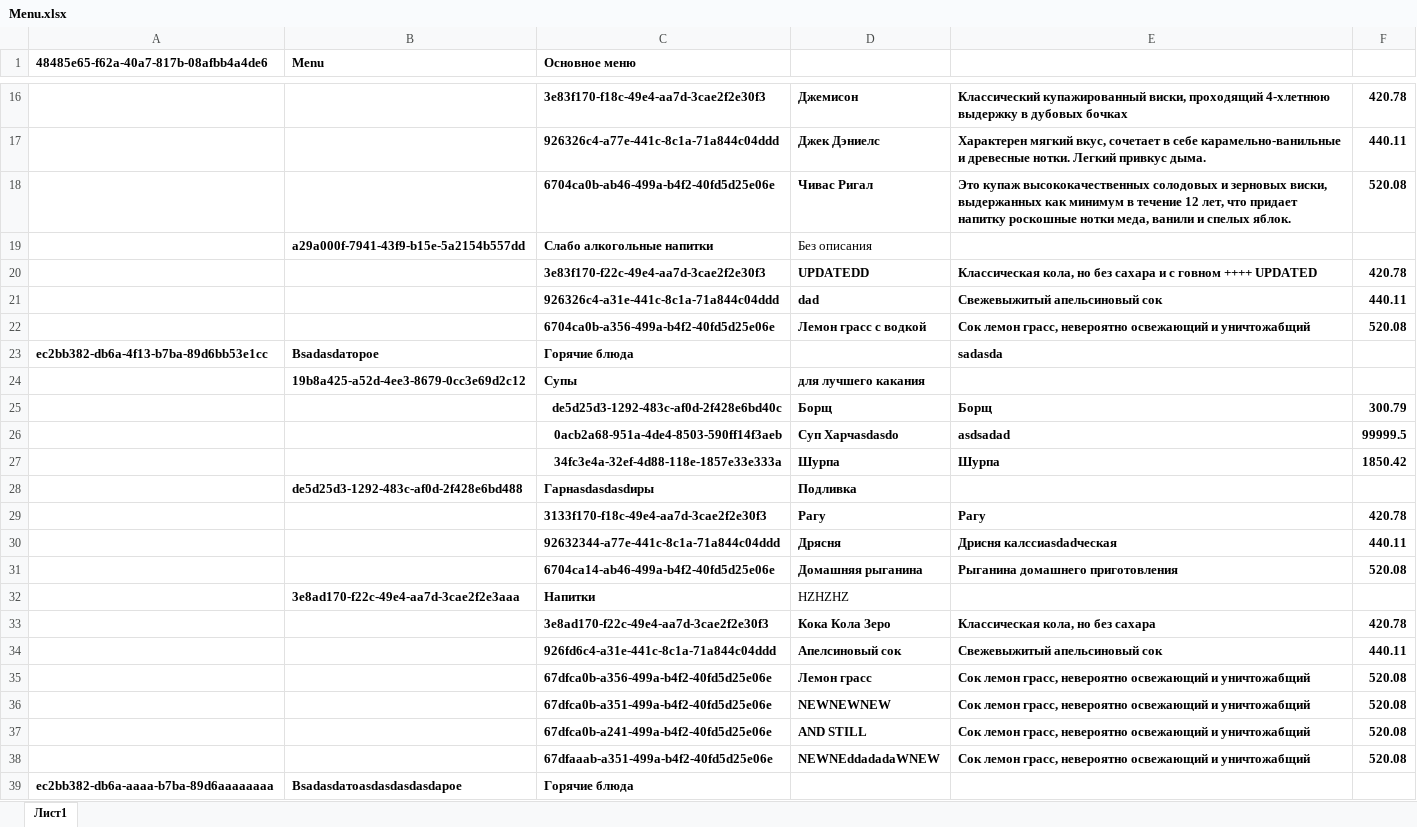
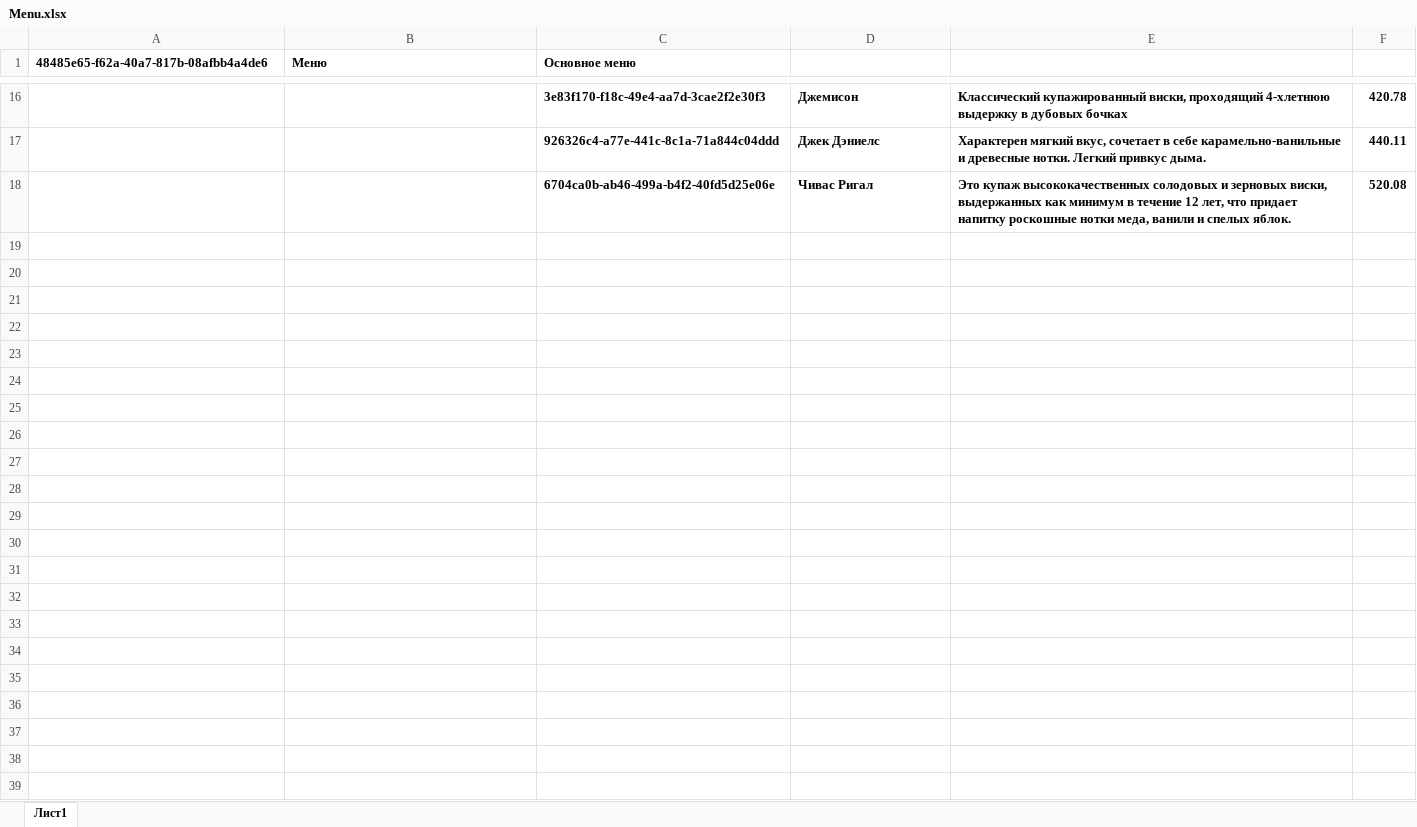
Before and after one commit to jjEnokenti/menu, an Excel workbook: admin/Menu.xlsx, sheet Лист1, drawn as a sheet; only a part is shown, gaps mark what is left out; values as stored, in another font and other column widths than the file's, no borders; the diff covers the shown part only; the diff names each change by its address in the sheet, - before the commit and + after, or states it on an @@ line.

Commit message:
add data

```diff
--- a/admin/Menu.xlsx (sheet Лист1)
+++ b/admin/Menu.xlsx (sheet Лист1)
-B1: Menu
+B1: Меню
-row 19:  | a29a000f-7941-43f9-b15e-5a2154b557dd | Слабо алкогольные напитки | Без описания
-row 20:  |  | 3e83f170-f22c-49e4-aa7d-3cae2f2e30f3 | UPDATEDD | Классическая кола, но без сахара и с говном ++++ UPDATED | 420.78
-row 21:  |  | 926326c4-a31e-441c-8c1a-71a844c04ddd | dad | Свежевыжитый апельсиновый сок | 440.11
-row 22:  |  | 6704ca0b-a356-499a-b4f2-40fd5d25e06e | Лемон грасс с водкой | Сок лемон грасс, невероятно освежающий и уничтожабщий | 520.08
-row 23: ec2bb382-db6a-4f13-b7ba-89d6bb53e1cc | Вsadasdaторое | Горячие блюда |  | sadasda
-row 24:  | 19b8a425-a52d-4ee3-8679-0cc3e69d2c12 | Супы | для лучшего какания
-row 25:  |  | de5d25d3-1292-483c-af0d-2f428e6bd40c | Борщ | Борщ | 300.79
-row 26:  |  | 0acb2a68-951a-4de4-8503-590ff14f3aeb | Суп Харчasdasdо | asdsadad | 99999.5
-row 27:  |  | 34fc3e4a-32ef-4d88-118e-1857e33e333a | Шурпа | Шурпа | 1850.42
-row 28:  | de5d25d3-1292-483c-af0d-2f428e6bd488 | Гарнasdasdasdиры | Подливка
-row 29:  |  | 3133f170-f18c-49e4-aa7d-3cae2f2e30f3 | Рагу | Рагу | 420.78
-row 30:  |  | 92632344-a77e-441c-8c1a-71a844c04ddd | Дрясня | Дрисня калссиasdadческая | 440.11
-row 31:  |  | 6704ca14-ab46-499a-b4f2-40fd5d25e06e | Домашняя рыганина | Рыганина домашнего приготовления | 520.08
-row 32:  | 3e8ad170-f22c-49e4-aa7d-3cae2f2e3aaa | Напитки | HZHZHZ
-row 33:  |  | 3e8ad170-f22c-49e4-aa7d-3cae2f2e30f3 | Кока Кола Зеро | Классическая кола, но без сахара | 420.78
-row 34:  |  | 926fd6c4-a31e-441c-8c1a-71a844c04ddd | Апелсиновый сок | Свежевыжитый апельсиновый сок | 440.11
-row 35:  |  | 67dfca0b-a356-499a-b4f2-40fd5d25e06e | Лемон грасс | Сок лемон грасс, невероятно освежающий и уничтожабщий | 520.08
-row 36:  |  | 67dfca0b-a351-499a-b4f2-40fd5d25e06e | NEWNEWNEW | Сок лемон грасс, невероятно освежающий и уничтожабщий | 520.08
-row 37:  |  | 67dfca0b-a241-499a-b4f2-40fd5d25e06e | AND STILL | Сок лемон грасс, невероятно освежающий и уничтожабщий | 520.08
-row 38:  |  | 67dfaaab-a351-499a-b4f2-40fd5d25e06e | NEWNEddadadaWNEW | Сок лемон грасс, невероятно освежающий и уничтожабщий | 520.08
-row 39: ec2bb382-db6a-aaaa-b7ba-89d6aaaaaaaa | Вsadasdaтоasdasdasdasdaрое | Горячие блюда
```
Also changed, not shown: 5 edited cells elsewhere in this sheet.
